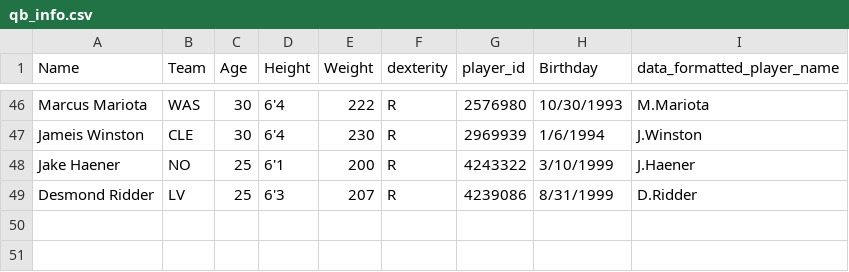
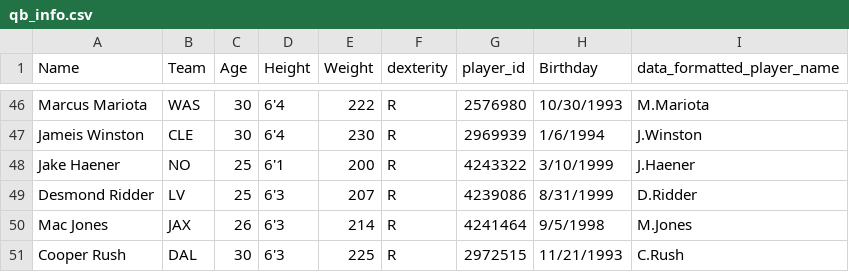
Before and after one commit to array-carpenter/nfl_throwing_scorecard, a CSV file: qb_info.csv, drawn as a sheet; only a part is shown, gaps mark what is left out.

```diff
--- a/qb_info.csv
+++ b/qb_info.csv
@@ -49 +49,3 @@ Jake Haener,NO,25,6'1,200,R,4243322,3/10/1999,J.Haener
 Desmond Ridder,LV,25,6'3,207,R,4239086,8/31/1999,D.Ridder
+Mac Jones,JAX,26,6'3,214,R,4241464,9/5/1998,M.Jones
+Cooper Rush,DAL,30,6'3,225,R,2972515,11/21/1993,C.Rush
```
Also changed, not shown: 27 other files.
